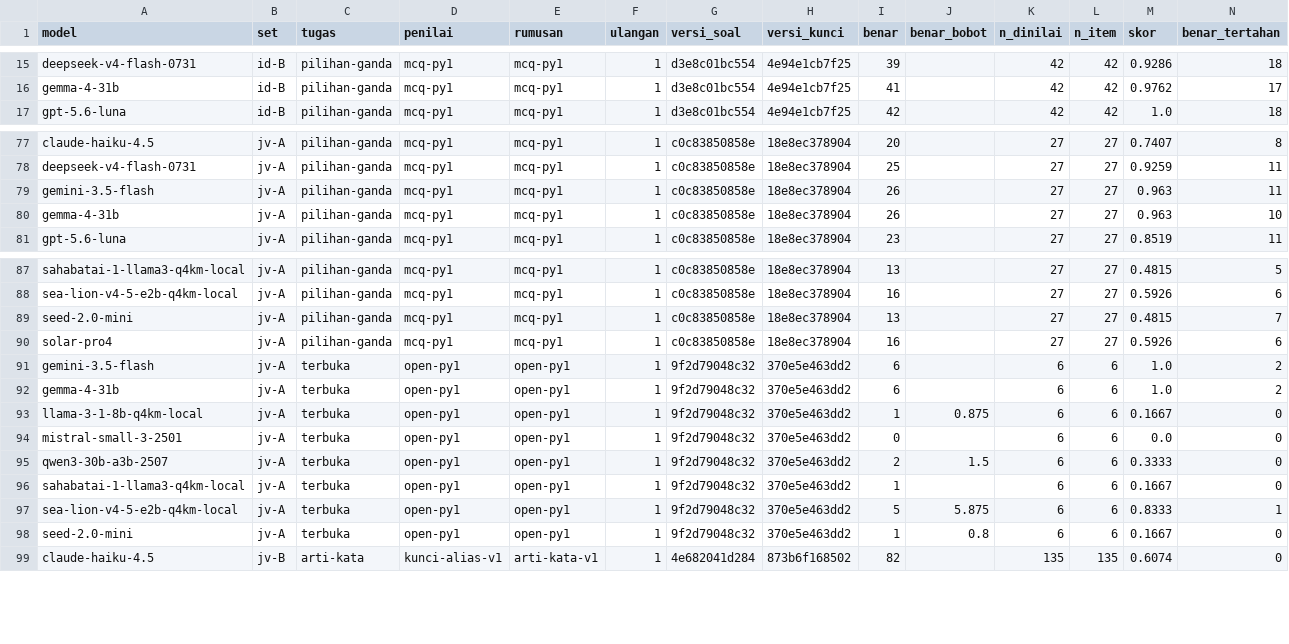
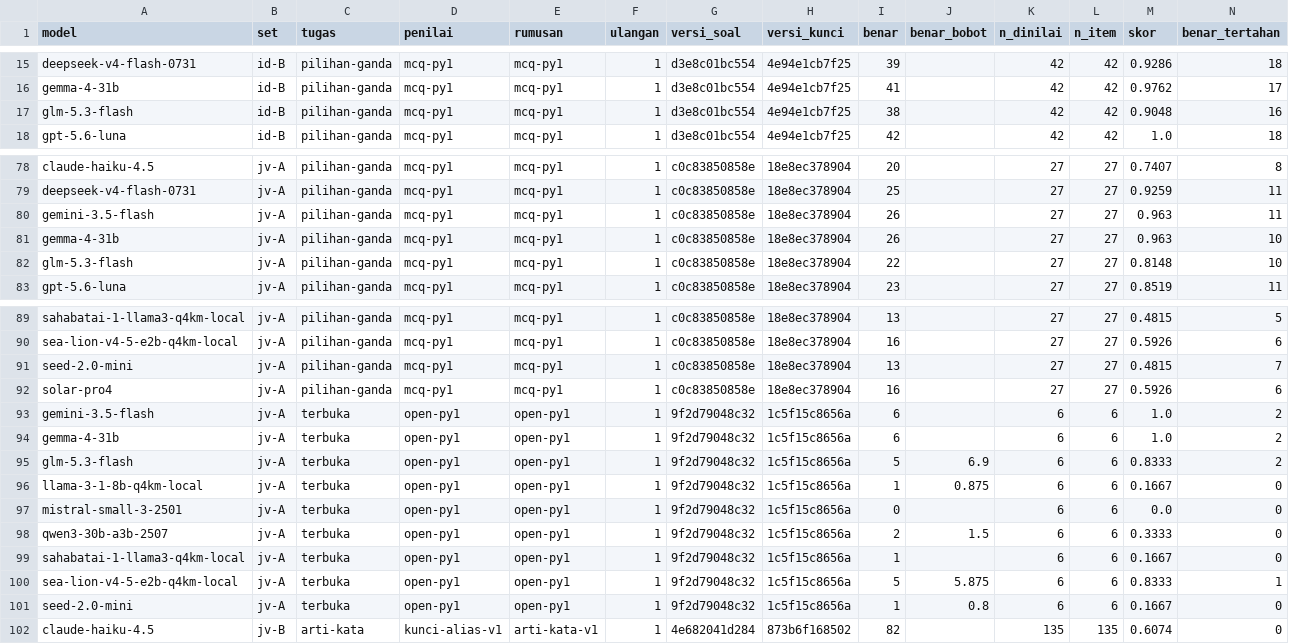
Before and after one commit to ibahasa/benchmark-nusantara, a CSV file: raw/benchmark-results/export-semua-hasil.csv, drawn as a sheet; only a part is shown, gaps mark what is left out; addresses are those after the commit; rows hold the shown columns only; the diff names each change by its address in the sheet, - before the commit and + after, or states it on an @@ line.

```diff
--- a/raw/benchmark-results/export-semua-hasil.csv
+++ b/raw/benchmark-results/export-semua-hasil.csv
+row 17: glm-5.3-flash | id-B | pilihan-ganda | mcq-py1 | mcq-py1 | 1 | d3e8c01bc554 | 4e94e1cb7f25 | 38 |  | 42 | 42 | 0.9048 | 16
+row 82: glm-5.3-flash | jv-A | pilihan-ganda | mcq-py1 | mcq-py1 | 1 | c0c83850858e | 18e8ec378904 | 22 |  | 27 | 27 | 0.8148 | 10
-H93:H94 (versi_kunci): 370e5e463dd2
+H93:H94 (versi_kunci): 1c5f15c8656a
+row 95: glm-5.3-flash | jv-A | terbuka | open-py1 | open-py1 | 1 | 9f2d79048c32 | 1c5f15c8656a | 5 | 6.9 | 6 | 6 | 0.8333 | 2
-H96:H101 (versi_kunci): 370e5e463dd2
+H96:H101 (versi_kunci): 1c5f15c8656a
```
Also changed, not shown: raw/indonesian-slang-and-spelling/export-id-B-per-item.csv, raw/indonesian-slang-and-spelling/export-id-B-ringkas-model.csv, 8 other files.
